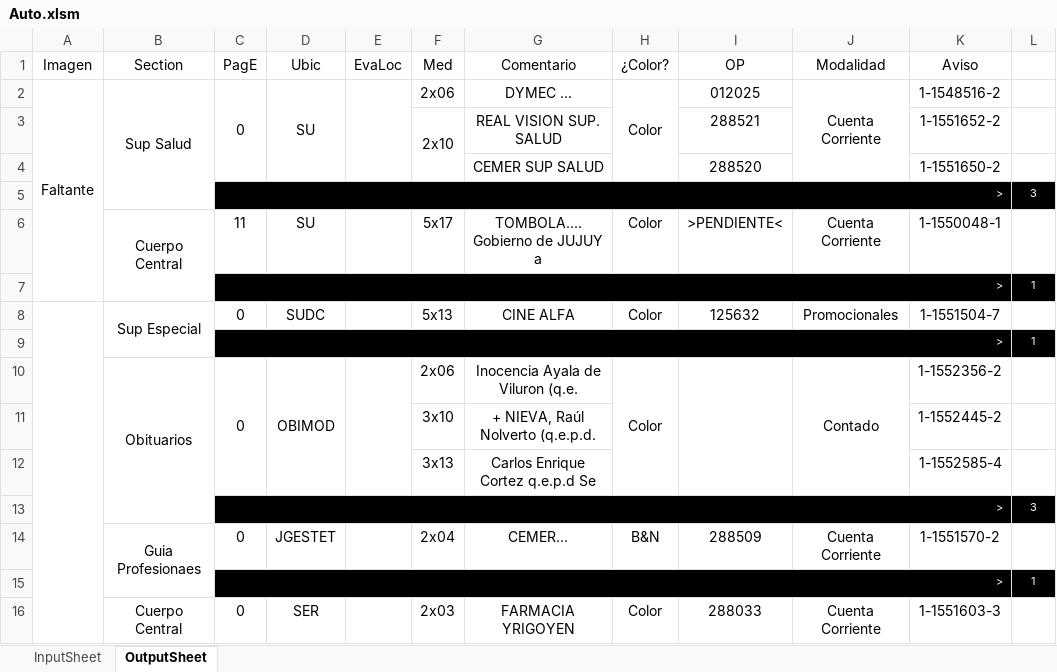
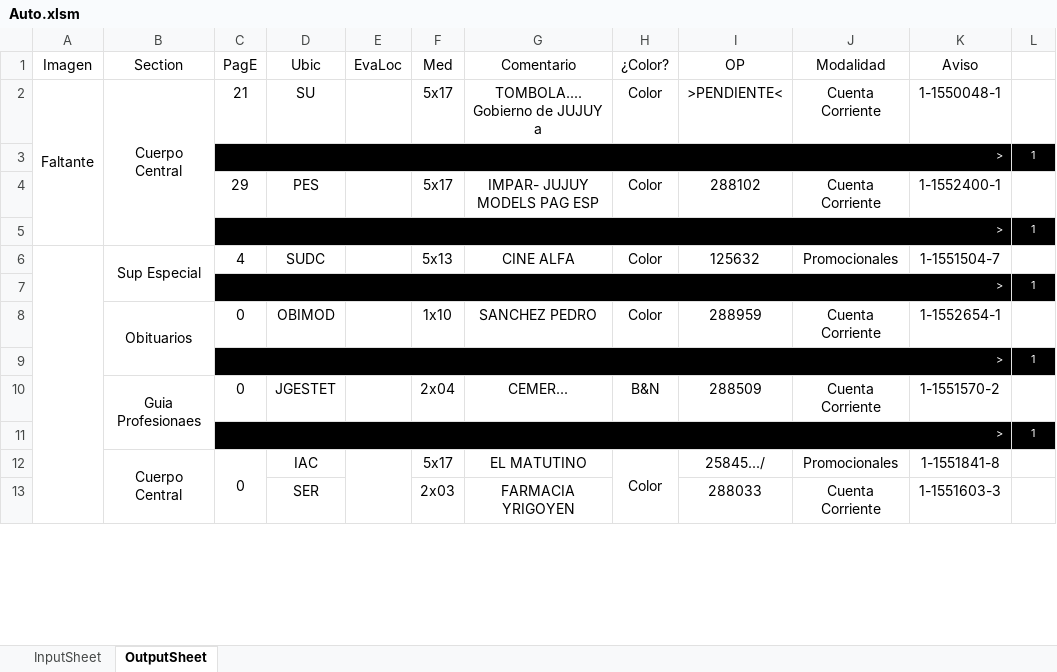
Before and after one commit to zherar7ordoya/xMSO-Excel, an Excel workbook: Auto.xlsm, sheet OutputSheet, drawn as a sheet; only a part is shown; values as stored, in another font and other column widths than the file's, no borders; conditional formats not drawn; removed rows and columns are numbered as before the commit, all else as after; the diff covers the shown part only; the diff names each change by its address in the sheet, - before the commit and + after, or states it on an @@ line.

```diff
--- a/Auto.xlsm (sheet OutputSheet)
+++ b/Auto.xlsm (sheet OutputSheet)
-row 2: Faltante | Sup Salud | 0 | SU |  | 2x06 | DYMEC ... | Color | 012025 | Cuenta Corriente | 1-1548516-2 | 1
-row 3:  |  |  |  |  | 2x10 | REAL VISION SUP. SALUD |  | 288521 |  | 1-1551652-2 | 1
-row 4:  |  |  |  |  |  | CEMER SUP SALUD |  | 288520 |  | 1-1551650-2 | 1
-row 5:  |  | > |  |  |  |  |  |  |  |  | 3
-A2 (Imagen): (empty)
+A2 (Imagen): Faltante
+A2:A5 merged
-B6:B7 merged
+B2:B5 merged
-C2 (PagE): 11
+C2 (PagE): 21
-row 8:  | Sup Especial | 0 | SUDC |  | 5x13 | CINE ALFA | Color | 125632 | Promocionales | 1-1551504-7 | 1
+row 4:  |  | 29 | PES |  | 5x17 | IMPAR- JUJUY MODELS PAG ESP | Color | 288102 | Cuenta Corriente | 1-1552400-1 | 1
+row 6:  | Sup Especial | 4 | SUDC |  | 5x13 | CINE ALFA | Color | 125632 | Promocionales | 1-1551504-7 | 1
@@ row 45 moved to row 7: > @@
-C10:C12 merged
-D10:D12 merged
-E10:E12 merged
-F8 (Med): 2x06
+F8 (Med): 1x10
-G8 (Comentario): Inocencia Ayala de Viluron (q.e.
+G8 (Comentario): SANCHEZ PEDRO
-H10:H12 merged
-I8 (OP): (empty)
+I8 (OP): 288959
-I10:I12 merged
-J8 (Modalidad): Contado
+J8 (Modalidad): Cuenta Corriente
-J10:J12 merged
-K8 (Aviso): 1-1552356-2
+K8 (Aviso): 1-1552654-1
-row 11:  |  |  |  |  | 3x10 | + NIEVA, Raúl Nolverto (q.e.p.d. |  |  |  | 1-1552445-2 | 1
-row 12:  |  |  |  |  | 3x13 | Carlos Enrique Cortez q.e.p.d Se |  |  |  | 1-1552585-4 | 1
-L9 (∆): 3
+L9 (∆): 1
+row 12:  | Cuerpo Central | 0 | IAC |  | 5x17 | EL MATUTINO | Color | 25845.../ | Promocionales | 1-1551841-8 | 1
-B13 (Section): Cuerpo Central
+B13 (Section): (empty)
-B16:B45 merged
-C13 (PagE): 0
+C13 (PagE): (empty)
-H13 (¿Color?): Color
+H13 (¿Color?): (empty)
```
Also changed, not shown: 31 added rows, 7 removed rows, 1 moved row, 23 edited cells and merged cells elsewhere in this sheet, sheet InputSheet, hidden cells.
